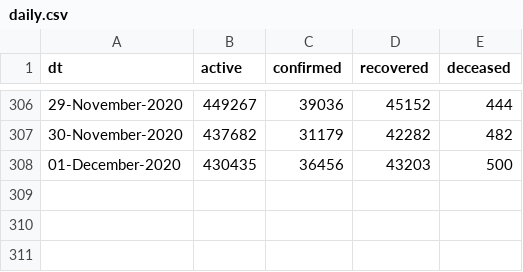
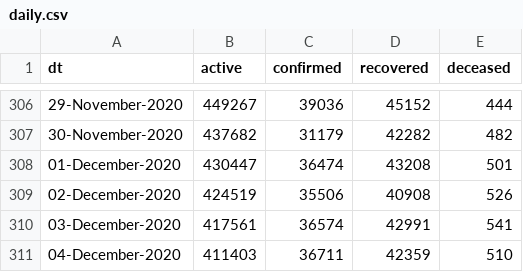
Before and after one commit to vsbabu/covid19_fb_ts, a CSV file: daily.csv, drawn as a sheet; only a part is shown, gaps mark what is left out.

```diff
--- a/daily.csv
+++ b/daily.csv
@@ -307,2 +307,5 @@ dt,active,confirmed,recovered,deceased
 30-November-2020,437682,31179,42282,482
-01-December-2020,430435,36456,43203,500
+01-December-2020,430447,36474,43208,501
+02-December-2020,424519,35506,40908,526
+03-December-2020,417561,36574,42991,541
+04-December-2020,411403,36711,42359,510
```
Also changed, not shown: ka.csv, kl.csv, 15 other files.
